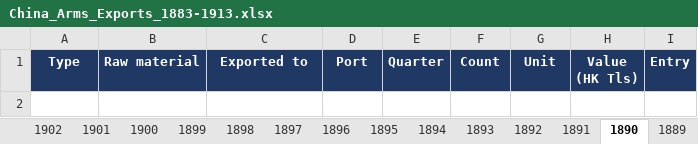
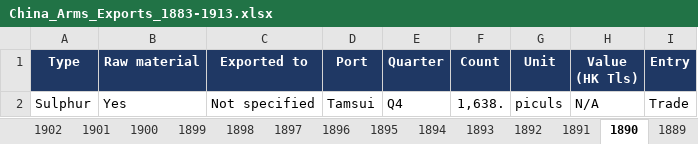
Before and after one commit to hinsonyuen/PATH-Hinson-Work-, an Excel workbook: china/workbooks/China_Arms_Exports_1883-1913.xlsx, sheet 1890, drawn as a sheet; values as stored, in another font and other column widths than the file's, no borders; the diff names each change by its address in the sheet, - before the commit and + after, or states it on an @@ line.

```diff
--- a/china/workbooks/China_Arms_Exports_1883-1913.xlsx (sheet 1890)
+++ b/china/workbooks/China_Arms_Exports_1883-1913.xlsx (sheet 1890)
+row 2: Sulphur | Yes | Not specified | Tamsui | Q4 | 1,638. | piculs | N/A | Trade
```
Also changed, not shown: sheet Notes, sheet Coverage, china/workbooks/China_Arms_Imports_1883-1913.xlsx, 2 other files.
